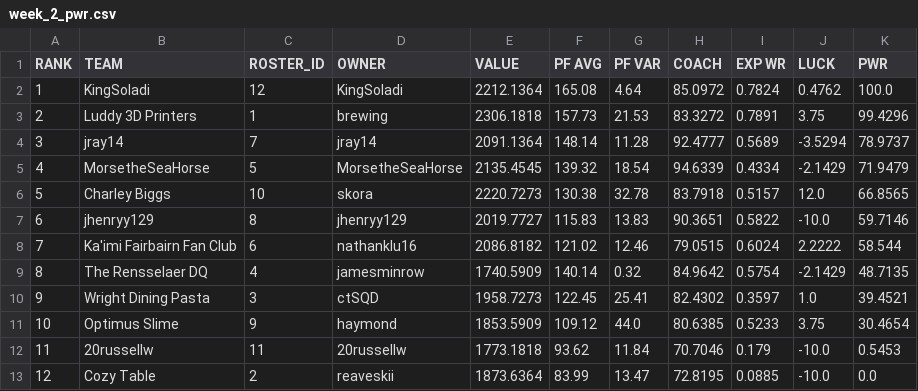
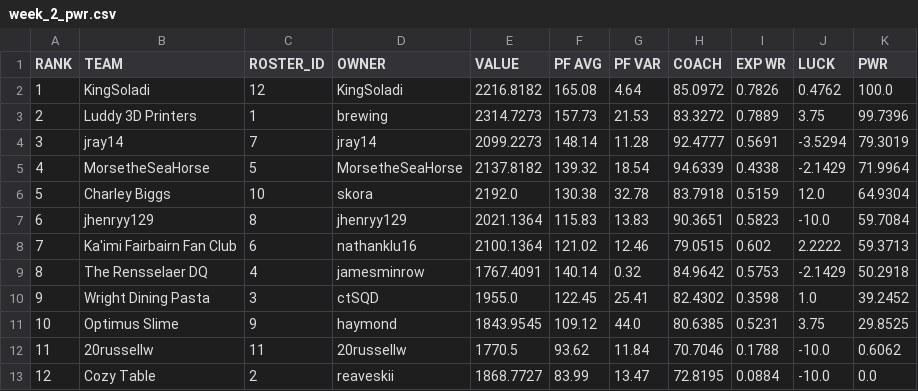
Before and after one commit to le-pantman/dynasty-power-rankings, a CSV file: reports/2026/week_2_csv/week_2_pwr.csv, drawn as a sheet.

```diff
--- a/reports/2026/week_2_csv/week_2_pwr.csv
+++ b/reports/2026/week_2_csv/week_2_pwr.csv
@@ -1,13 +1,13 @@
 RANK,TEAM,ROSTER_ID,OWNER,VALUE,PF AVG,PF VAR,COACH,EXP WR,LUCK,PWR
-1,KingSoladi,12,KingSoladi,2212.1364,165.08,4.64,85.0972,0.7824,0.4762,100.0
-2,Luddy 3D Printers,1,brewing,2306.1818,157.73,21.53,83.3272,0.7891,3.75,99.4296
-3,jray14,7,jray14,2091.1364,148.14,11.28,92.4777,0.5689,-3.5294,78.9737
-4,MorsetheSeaHorse,5,MorsetheSeaHorse,2135.4545,139.32,18.54,94.6339,0.4334,-2.1429,71.9479
-5,Charley Biggs,10,skora,2220.7273,130.38,32.78,83.7918,0.5157,12.0,66.8565
-6,jhenryy129,8,jhenryy129,2019.7727,115.83,13.83,90.3651,0.5822,-10.0,59.7146
-7,Ka'imi Fairbairn Fan Club,6,nathanklu16,2086.8182,121.02,12.46,79.0515,0.6024,2.2222,58.544
-8,The Rensselaer DQ,4,jamesminrow,1740.5909,140.14,0.32,84.9642,0.5754,-2.1429,48.7135
-9,Wright Dining Pasta,3,ctSQD,1958.7273,122.45,25.41,82.4302,0.3597,1.0,39.4521
-10,Optimus Slime,9,haymond,1853.5909,109.12,44.0,80.6385,0.5233,3.75,30.4654
-11,20russellw,11,20russellw,1773.1818,93.62,11.84,70.7046,0.179,-10.0,0.5453
-12,Cozy Table,2,reaveskii,1873.6364,83.99,13.47,72.8195,0.0885,-10.0,0.0
+1,KingSoladi,12,KingSoladi,2216.8182,165.08,4.64,85.0972,0.7826,0.4762,100.0
+2,Luddy 3D Printers,1,brewing,2314.7273,157.73,21.53,83.3272,0.7889,3.75,99.7396
+3,jray14,7,jray14,2099.2273,148.14,11.28,92.4777,0.5691,-3.5294,79.3019
+4,MorsetheSeaHorse,5,MorsetheSeaHorse,2137.8182,139.32,18.54,94.6339,0.4338,-2.1429,71.9964
+5,Charley Biggs,10,skora,2192.0,130.38,32.78,83.7918,0.5159,12.0,64.9304
+6,jhenryy129,8,jhenryy129,2021.1364,115.83,13.83,90.3651,0.5823,-10.0,59.7084
+7,Ka'imi Fairbairn Fan Club,6,nathanklu16,2100.1364,121.02,12.46,79.0515,0.602,2.2222,59.3713
+8,The Rensselaer DQ,4,jamesminrow,1767.4091,140.14,0.32,84.9642,0.5753,-2.1429,50.2918
+9,Wright Dining Pasta,3,ctSQD,1955.0,122.45,25.41,82.4302,0.3598,1.0,39.2452
+10,Optimus Slime,9,haymond,1843.9545,109.12,44.0,80.6385,0.5231,3.75,29.8525
+11,20russellw,11,20russellw,1770.5,93.62,11.84,70.7046,0.1788,-10.0,0.6062
+12,Cozy Table,2,reaveskii,1868.7727,83.99,13.47,72.8195,0.0884,-10.0,0.0
```
Also changed, not shown: reports/2026/week_2_csv/week_2_long.csv, reports/2026/week_2_csv/week_2_overall.csv, 1 other file.
